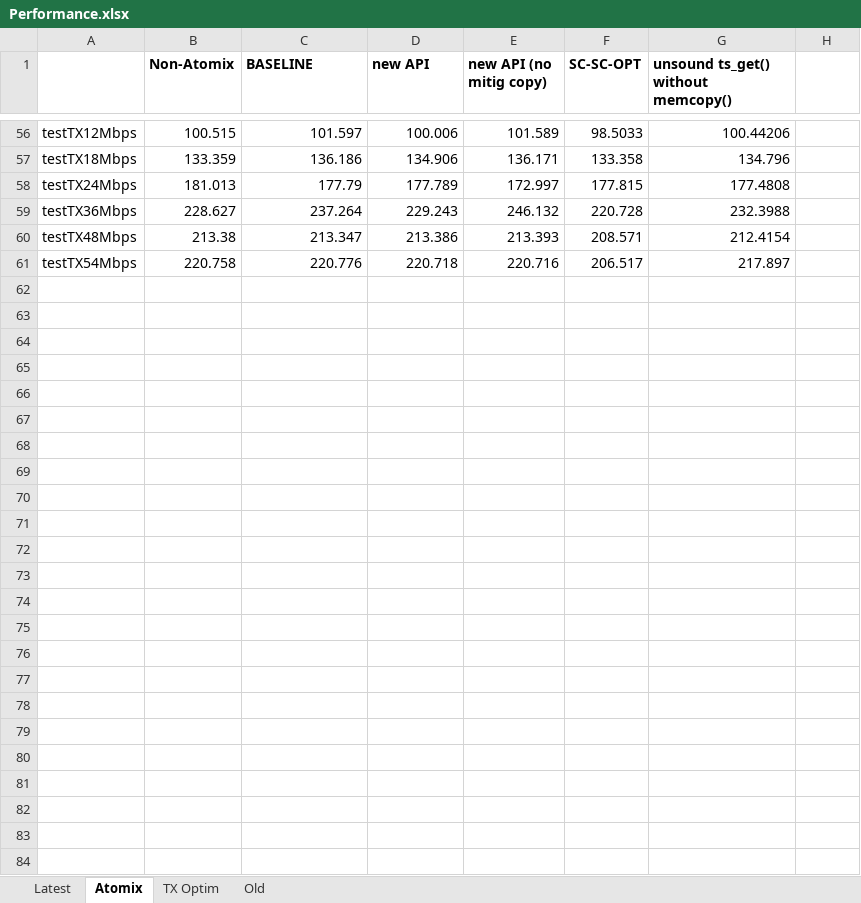
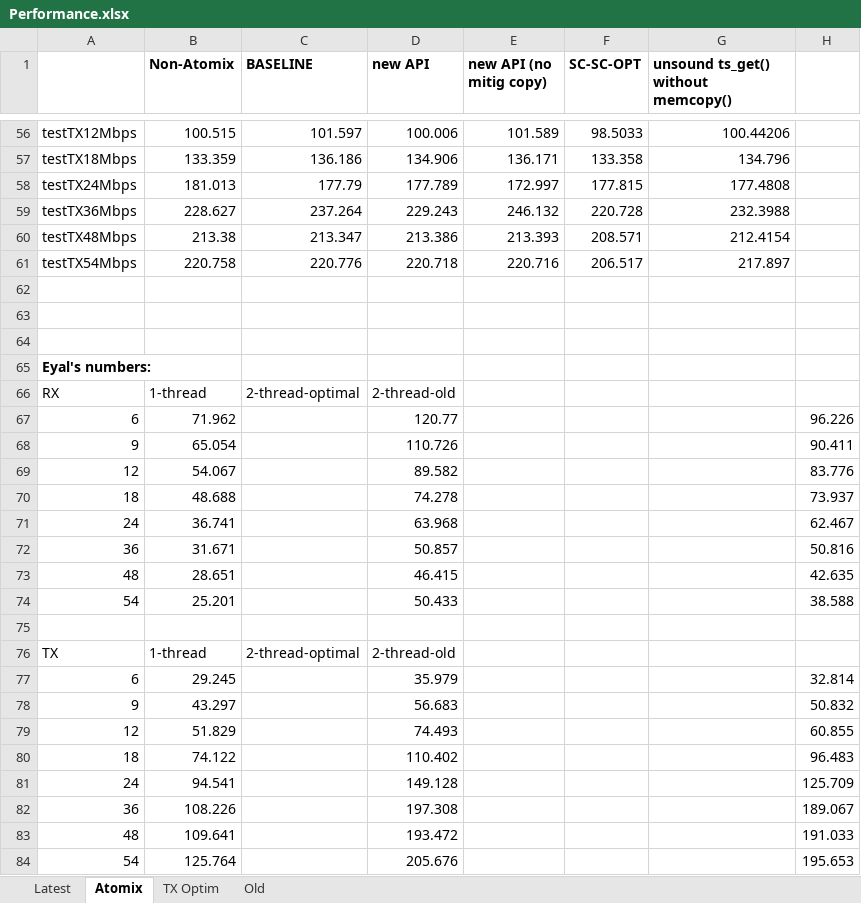
Before and after one commit to dimitriv/Ziria, an Excel workbook: code/WiFi/Performance.xlsx, sheet Atomix, drawn as a sheet; only a part is shown, gaps mark what is left out; values as stored, in another font and other column widths than the file's, no borders; charts and pictures not drawn; the diff names each change by its address in the sheet, - before the commit and + after, or states it on an @@ line.

Commit message:
Added more perf numbers for Atomix

```diff
--- a/code/WiFi/Performance.xlsx (sheet Atomix)
+++ b/code/WiFi/Performance.xlsx (sheet Atomix)
+row 62: (empty)
+row 63: (empty)
+row 64: (empty)
+row 65: Eyal's numbers:
+row 66: RX | 1-thread | 2-thread-optimal | 2-thread-old
+row 67: 6 | 71.962 |  | 120.77 |  |  |  | 96.226
+row 68: 9 | 65.054 |  | 110.726 |  |  |  | 90.411
+row 69: 12 | 54.067 |  | 89.582 |  |  |  | 83.776
+row 70: 18 | 48.688 |  | 74.278 |  |  |  | 73.937
+row 71: 24 | 36.741 |  | 63.968 |  |  |  | 62.467
+row 72: 36 | 31.671 |  | 50.857 |  |  |  | 50.816
+row 73: 48 | 28.651 |  | 46.415 |  |  |  | 42.635
+row 74: 54 | 25.201 |  | 50.433 |  |  |  | 38.588
+row 75: (empty)
+row 76: TX | 1-thread | 2-thread-optimal | 2-thread-old
+row 77: 6 | 29.245 |  | 35.979 |  |  |  | 32.814
+row 78: 9 | 43.297 |  | 56.683 |  |  |  | 50.832
+row 79: 12 | 51.829 |  | 74.493 |  |  |  | 60.855
+row 80: 18 | 74.122 |  | 110.402 |  |  |  | 96.483
+row 81: 24 | 94.541 |  | 149.128 |  |  |  | 125.709
+row 82: 36 | 108.226 |  | 197.308 |  |  |  | 189.067
+row 83: 48 | 109.641 |  | 193.472 |  |  |  | 191.033
+row 84: 54 | 125.764 |  | 205.676 |  |  |  | 195.653
```
